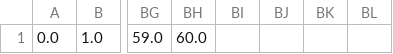
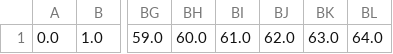
Before and after one commit to meghana261/sample, a CSV file: database_file/datafile.csv, drawn as a sheet; only a part is shown, gaps mark what is left out; the diff names each change by its address in the sheet, - before the commit and + after, or states it on an @@ line.

Commit message:
database file update

```diff
--- a/database_file/datafile.csv
+++ b/database_file/datafile.csv
-BI1: (empty)
+BI1: 61.0
-BJ1: (empty)
+BJ1: 62.0
-BK1: (empty)
+BK1: 63.0
-BL1: (empty)
+BL1: 64.0
```
